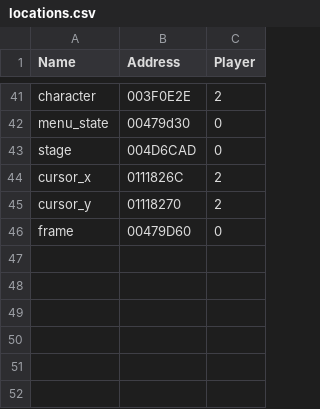
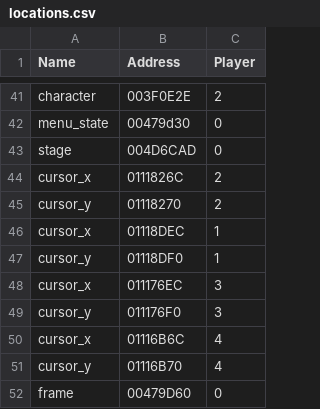
Before and after one commit to altf4/SmashBot, a CSV file: csv/locations.csv, drawn as a sheet; only a part is shown, gaps mark what is left out.

```diff
--- a/csv/locations.csv
+++ b/csv/locations.csv
@@ -45,2 +45,8 @@
 "cursor_y","01118270",2
+"cursor_x","01118DEC",1
+"cursor_y","01118DF0",1
+"cursor_x","011176EC",3
+"cursor_y","011176F0",3
+"cursor_x","01116B6C",4
+"cursor_y","01116B70",4
 "frame","00479D60",0
```
Also changed, not shown: 3 other files.
